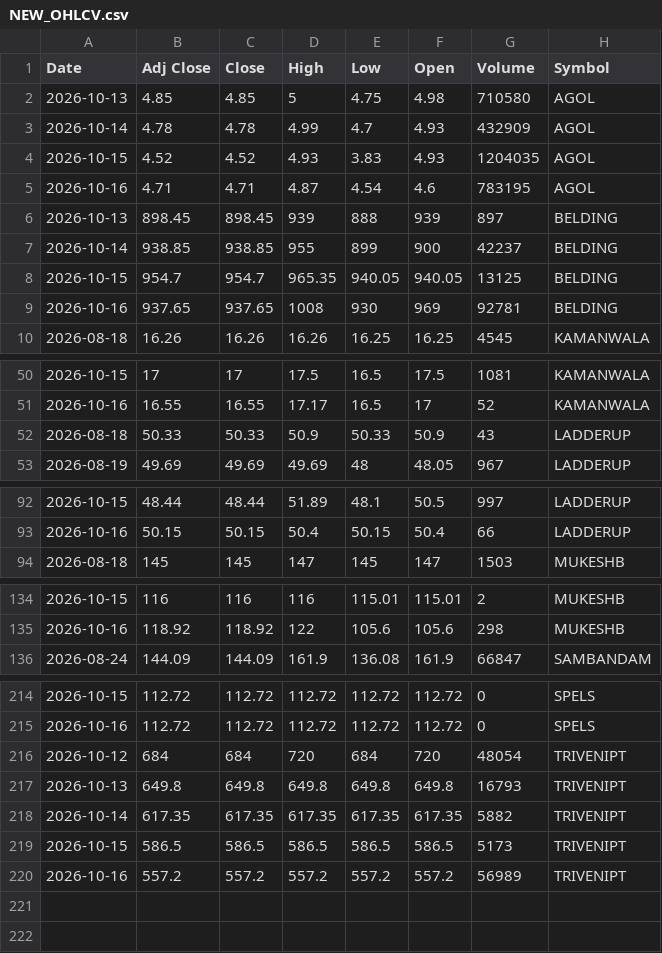
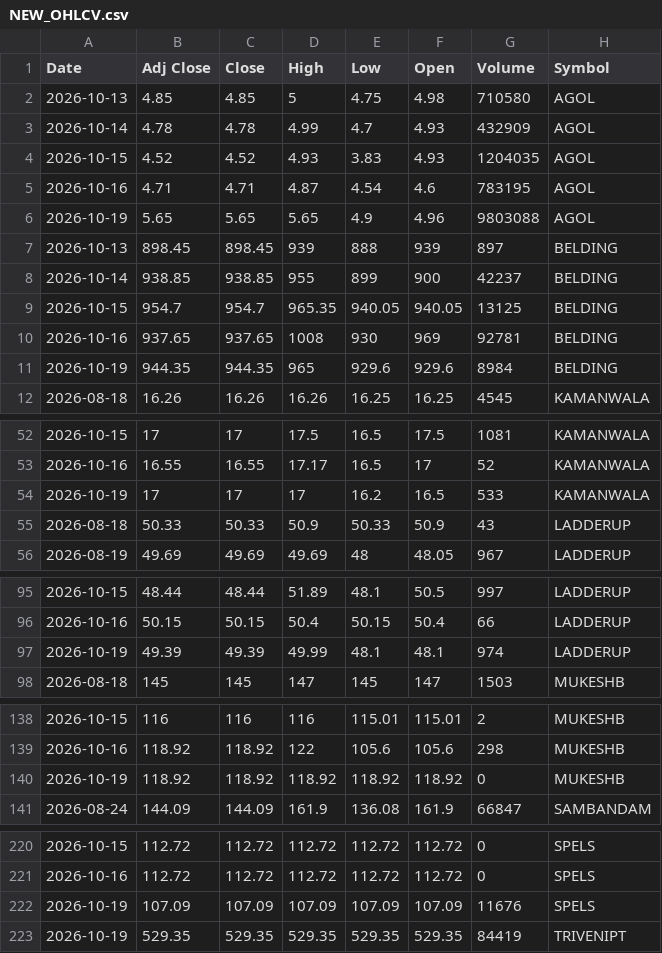
Before and after one commit to VarunNeel/alphatrace, a CSV file: ohlcv/new/NEW_OHLCV.csv, drawn as a sheet; only a part is shown, gaps mark what is left out; the diff covers the shown part only.

Commit message:
New listings 2026-10-20

```diff
--- a/ohlcv/new/NEW_OHLCV.csv
+++ b/ohlcv/new/NEW_OHLCV.csv
@@ -5,2 +5,3 @@ Date,Adj Close,Close,High,Low,Open,Volume,Symbol
 2026-10-16,4.71,4.71,4.87,4.54,4.6,783195,AGOL
+2026-10-19,5.65,5.65,5.65,4.9,4.96,9803088,AGOL
 2026-10-13,898.45,898.45,939,888,939,897,BELDING
@@ -9,2 +10,3 @@ Date,Adj Close,Close,High,Low,Open,Volume,Symbol
 2026-10-16,937.65,937.65,1008,930,969,92781,BELDING
+2026-10-19,944.35,944.35,965,929.6,929.6,8984,BELDING
 2026-08-18,16.26,16.26,16.26,16.25,16.25,4545,KAMANWALA
@@ -51,2 +53,3 @@ Date,Adj Close,Close,High,Low,Open,Volume,Symbol
 2026-10-16,16.55,16.55,17.17,16.5,17,52,KAMANWALA
+2026-10-19,17,17,17,16.2,16.5,533,KAMANWALA
 2026-08-18,50.33,50.33,50.9,50.33,50.9,43,LADDERUP
@@ -93,2 +96,3 @@ Date,Adj Close,Close,High,Low,Open,Volume,Symbol
 2026-10-16,50.15,50.15,50.4,50.15,50.4,66,LADDERUP
+2026-10-19,49.39,49.39,49.99,48.1,48.1,974,LADDERUP
 2026-08-18,145,145,147,145,147,1503,MUKESHB
@@ -135,2 +139,3 @@ Date,Adj Close,Close,High,Low,Open,Volume,Symbol
 2026-10-16,118.92,118.92,122,105.6,105.6,298,MUKESHB
+2026-10-19,118.92,118.92,118.92,118.92,118.92,0,MUKESHB
 2026-08-24,144.09,144.09,161.9,136.08,161.9,66847,SAMBANDAM
@@ -215,6 +221,3 @@ Date,Adj Close,Close,High,Low,Open,Volume,Symbol
 2026-10-16,112.72,112.72,112.72,112.72,112.72,0,SPELS
-2026-10-12,684,684,720,684,720,48054,TRIVENIPT
-2026-10-13,649.8,649.8,649.8,649.8,649.8,16793,TRIVENIPT
-2026-10-14,617.35,617.35,617.35,617.35,617.35,5882,TRIVENIPT
-2026-10-15,586.5,586.5,586.5,586.5,586.5,5173,TRIVENIPT
-2026-10-16,557.2,557.2,557.2,557.2,557.2,56989,TRIVENIPT
+2026-10-19,107.09,107.09,107.09,107.09,107.09,11676,SPELS
+2026-10-19,529.35,529.35,529.35,529.35,529.35,84419,TRIVENIPT
```
Also changed, not shown: 1 added row elsewhere in this file.
